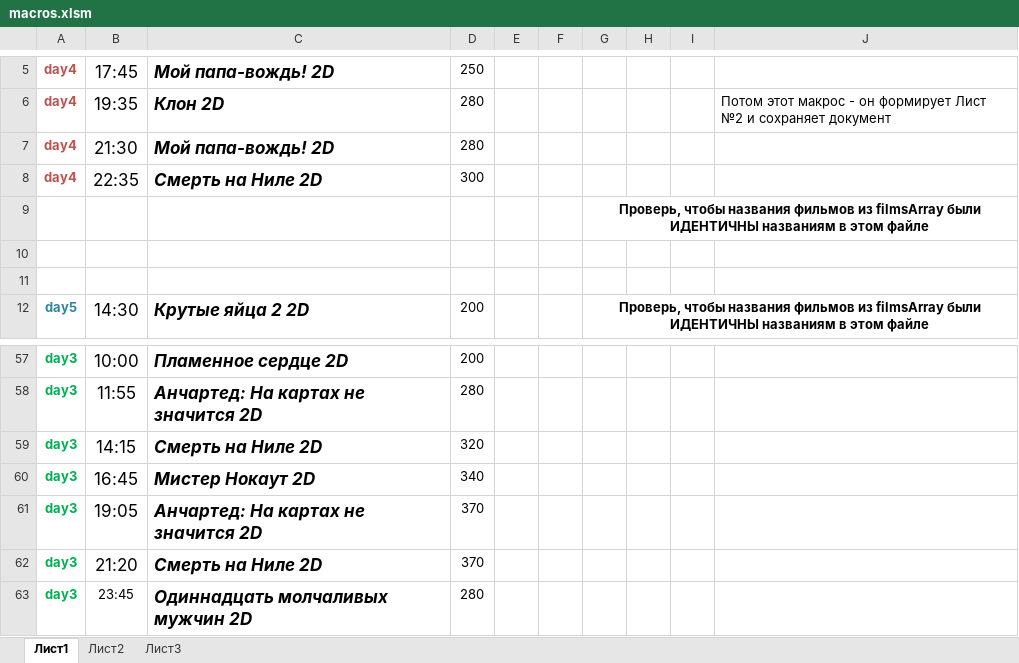
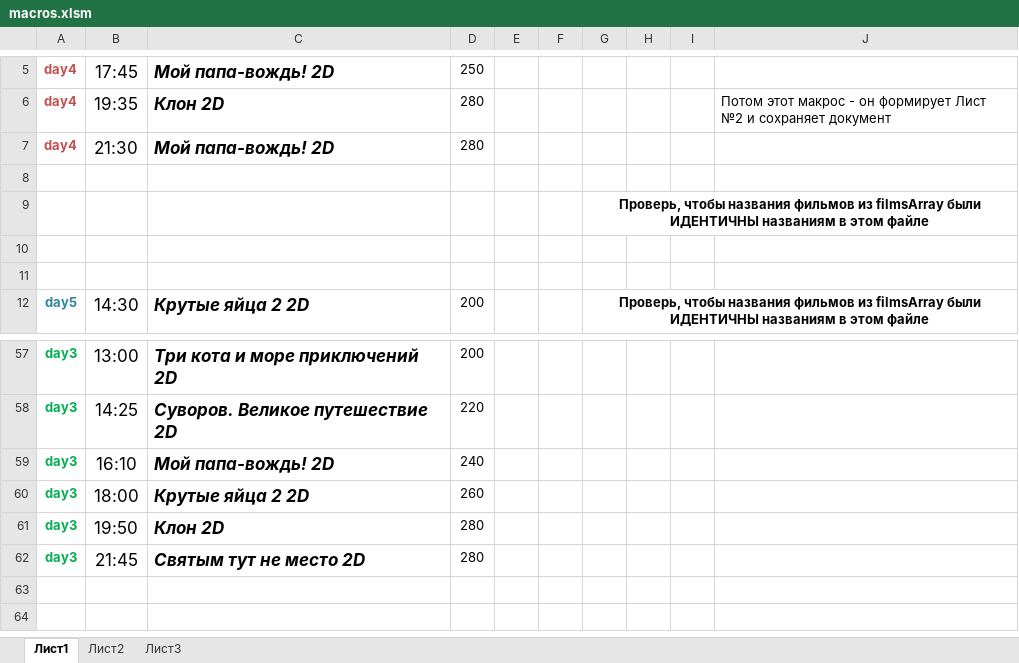
Before and after one commit to eg-bond/ReactSovremennic, an Excel workbook: ExternalScripts/Excel/macros.xlsm, sheet Лист1, drawn as a sheet; only a part is shown, gaps mark what is left out; values as stored, in another font and other column widths than the file's, no borders; charts and pictures not drawn; removed rows and columns are numbered as before the commit, all else as after; the diff covers the shown part only; the diff names each change by its address in the sheet, - before the commit and + after, or states it on an @@ line.

```diff
--- a/ExternalScripts/Excel/macros.xlsm (sheet Лист1)
+++ b/ExternalScripts/Excel/macros.xlsm (sheet Лист1)
-row 8: day4 | 22:35 | Смерть на Ниле 2D | 300
+row 8: (empty)
-B57: 10:00
+B57: 13:00
-C57: Пламенное сердце 2D
+C57: Три кота и море приключений 2D
-row 58: day3 | 11:55 | Анчартед: На картах не значится 2D | 280
-B58: 14:15
+B58: 14:25
-C58: Смерть на Ниле 2D
+C58: Суворов. Великое путешествие 2D
-D58: 320
+D58: 220
-B59: 16:45
+B59: 16:10
-C59: Мистер Нокаут 2D
+C59: Мой папа-вождь! 2D
-D59: 340
+D59: 240
+row 60: day3 | 18:00 | Крутые яйца 2 2D | 260
-B61: 19:05
+B61: 19:50
-C61: Анчартед: На картах не значится 2D
+C61: Клон 2D
-D61: 370
+D61: 280
-row 62: day3 | 21:20 | Смерть на Ниле 2D | 370
-B62: 23:45
+B62: 21:45
@@ B62 text size: larger @@
-C62: Одиннадцать молчаливых мужчин 2D
+C62: Святым тут не место 2D
```
Also changed, not shown: 4 added rows, 4 removed rows and 26 edited cells elsewhere in this sheet, sheet Лист2, 4 other files.
